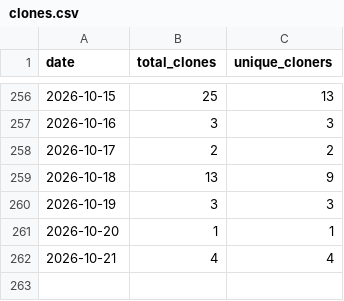
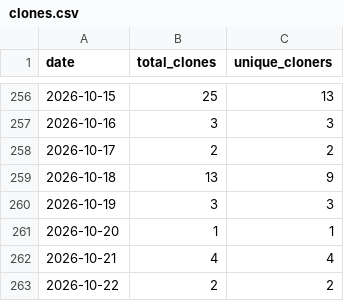
Before and after one commit to rxdrxksh01/ml-notes-and-experiments, a CSV file: analytics/clones.csv, drawn as a sheet; only a part is shown, gaps mark what is left out; the diff names each change by its address in the sheet, - before the commit and + after, or states it on an @@ line.

```diff
--- a/analytics/clones.csv
+++ b/analytics/clones.csv
+row 263: 2026-10-22 | 2 | 2
```
